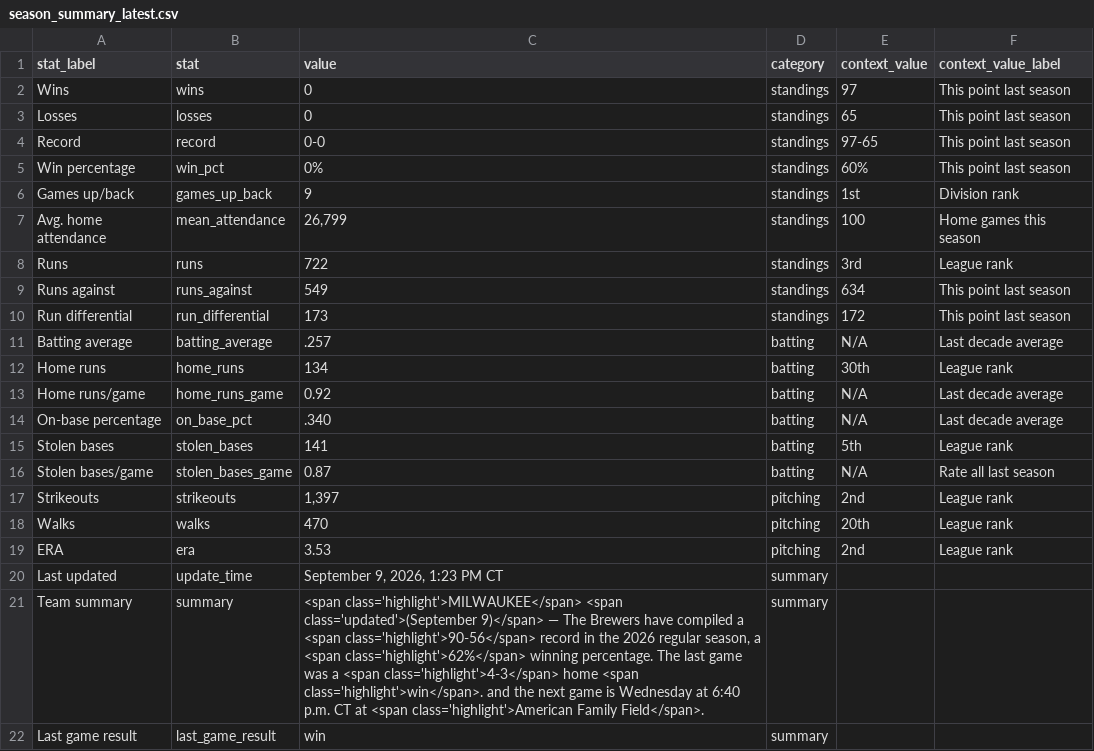
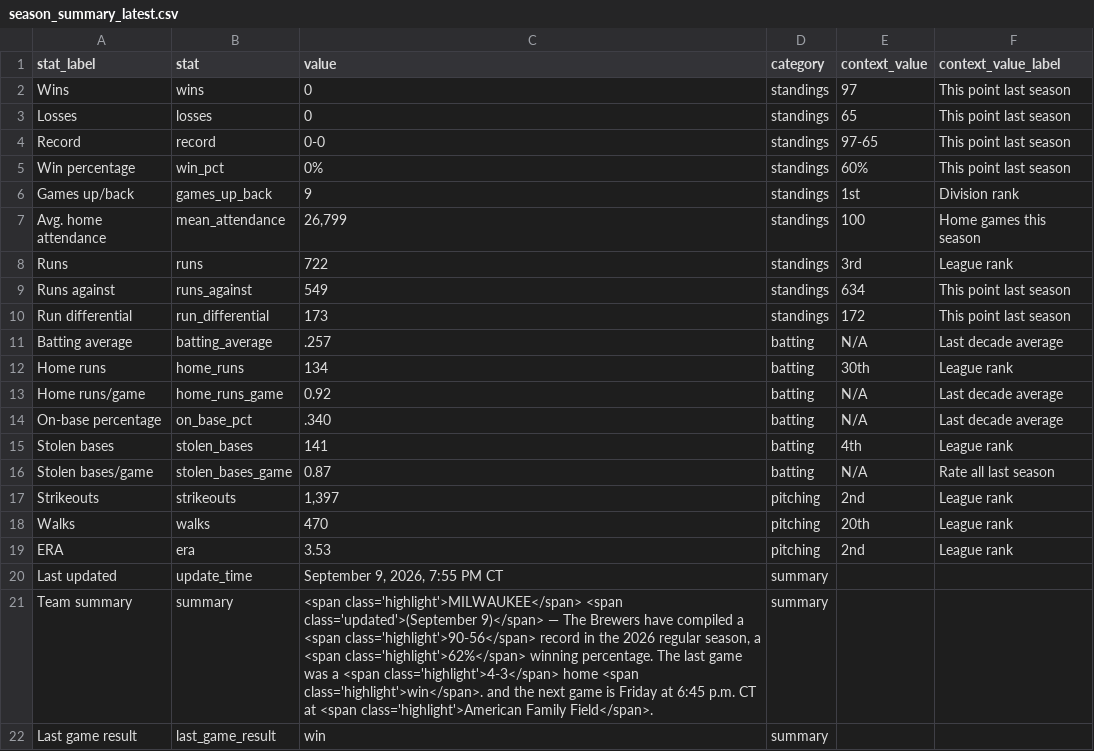
Before and after one commit to twallac10/mkebrewers-bot, a CSV file: data/standings/season_summary_latest.csv, drawn as a sheet.

```diff
--- a/data/standings/season_summary_latest.csv
+++ b/data/standings/season_summary_latest.csv
@@ -14,3 +14,3 @@ Home runs/game,home_runs_game,0.92,batting,N/A,Last decade average
 On-base percentage,on_base_pct,.340,batting,N/A,Last decade average
-Stolen bases,stolen_bases,141,batting,5th,League rank
+Stolen bases,stolen_bases,141,batting,4th,League rank
 Stolen bases/game,stolen_bases_game,0.87,batting,N/A,Rate all last season
@@ -19,4 +19,4 @@ Walks,walks,470,pitching,20th,League rank
 ERA,era,3.53,pitching,2nd,League rank
-Last updated,update_time,"September 9, 2026, 1:23 PM CT",summary,,
-Team summary,summary,"<span class='highlight'>MILWAUKEE</span> <span class='updated'>(September 9)</span> — The Brewers have compiled a <span class='highlight'>90-56</span> record in the 2026 regular season, a <span class='highlight'>62%</span> winning percentage.  The last game was a <span class='highlight'>4-3</span> home <span class='highlight'>win</span>. and the next game is Wednesday at 6:40 p.m. CT at <span class='highlight'>American Family Field</span>.",summary,,
+Last updated,update_time,"September 9, 2026, 7:55 PM CT",summary,,
+Team summary,summary,"<span class='highlight'>MILWAUKEE</span> <span class='updated'>(September 9)</span> — The Brewers have compiled a <span class='highlight'>90-56</span> record in the 2026 regular season, a <span class='highlight'>62%</span> winning percentage.  The last game was a <span class='highlight'>4-3</span> home <span class='highlight'>win</span>. and the next game is Friday at 6:45 p.m. CT at <span class='highlight'>American Family Field</span>.",summary,,
 Last game result,last_game_result,win,summary,,
```
Also changed, not shown: data/roster/brewers_transactions_current.csv, data/standings/brewers_standings_1970_present.csv, 23 other files.
